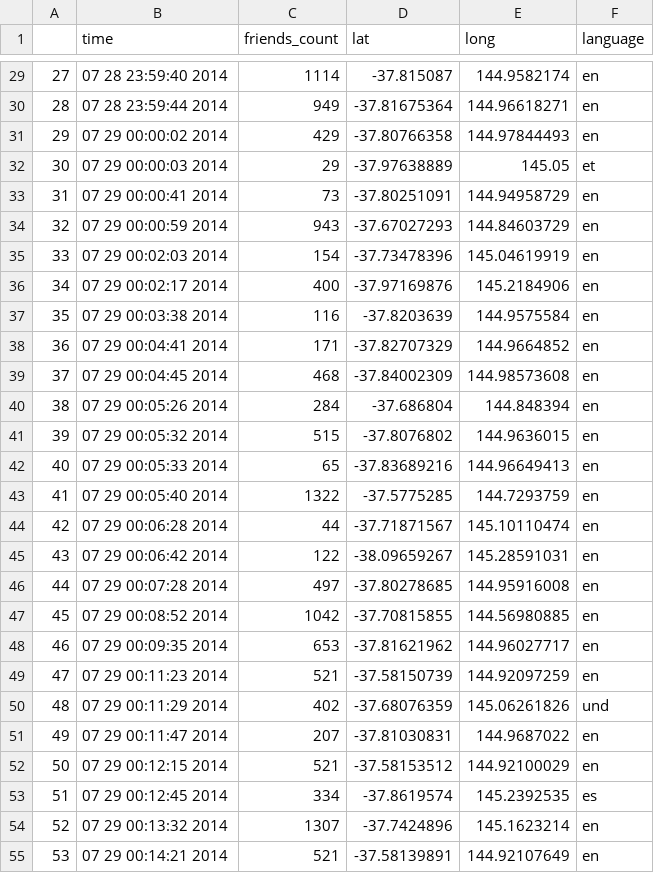
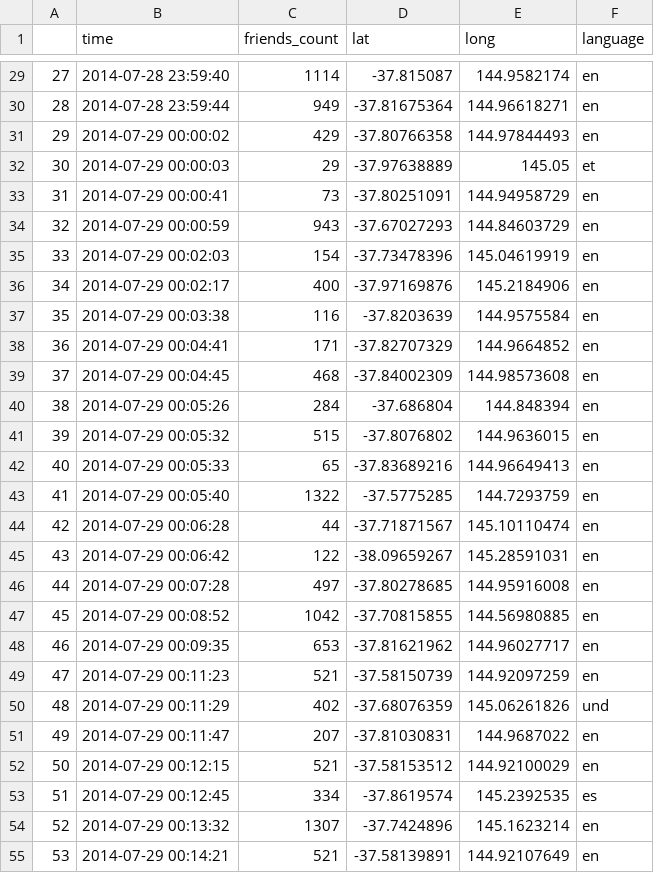
Before and after one commit to MessiFr/DataRepository, a CSV file: csv/twitter-melb-100.csv, drawn as a sheet; only a part is shown, gaps mark what is left out; the diff covers the shown part only.

```diff
--- a/csv/twitter-melb-100.csv
+++ b/csv/twitter-melb-100.csv
@@ -29,27 +29,27 @@
-27,07 28 23:59:40 2014,1114,-37.815087,144.9582174,en
-28,07 28 23:59:44 2014,949,-37.81675364,144.96618271,en
-29,07 29 00:00:02 2014,429,-37.80766358,144.97844493,en
-30,07 29 00:00:03 2014,29,-37.97638889,145.05,et
-31,07 29 00:00:41 2014,73,-37.80251091,144.94958729,en
-32,07 29 00:00:59 2014,943,-37.67027293,144.84603729,en
-33,07 29 00:02:03 2014,154,-37.73478396,145.04619919,en
-34,07 29 00:02:17 2014,400,-37.97169876,145.2184906,en
-35,07 29 00:03:38 2014,116,-37.8203639,144.9575584,en
-36,07 29 00:04:41 2014,171,-37.82707329,144.9664852,en
-37,07 29 00:04:45 2014,468,-37.84002309,144.98573608,en
-38,07 29 00:05:26 2014,284,-37.686804,144.848394,en
-39,07 29 00:05:32 2014,515,-37.8076802,144.9636015,en
-40,07 29 00:05:33 2014,65,-37.83689216,144.96649413,en
-41,07 29 00:05:40 2014,1322,-37.5775285,144.7293759,en
-42,07 29 00:06:28 2014,44,-37.71871567,145.10110474,en
-43,07 29 00:06:42 2014,122,-38.09659267,145.28591031,en
-44,07 29 00:07:28 2014,497,-37.80278685,144.95916008,en
-45,07 29 00:08:52 2014,1042,-37.70815855,144.56980885,en
-46,07 29 00:09:35 2014,653,-37.81621962,144.96027717,en
-47,07 29 00:11:23 2014,521,-37.58150739,144.92097259,en
-48,07 29 00:11:29 2014,402,-37.68076359,145.06261826,und
-49,07 29 00:11:47 2014,207,-37.81030831,144.9687022,en
-50,07 29 00:12:15 2014,521,-37.58153512,144.92100029,en
-51,07 29 00:12:45 2014,334,-37.8619574,145.2392535,es
-52,07 29 00:13:32 2014,1307,-37.7424896,145.1623214,en
-53,07 29 00:14:21 2014,521,-37.58139891,144.92107649,en
+27,2014-07-28 23:59:40,1114,-37.815087,144.9582174,en
+28,2014-07-28 23:59:44,949,-37.81675364,144.96618271,en
+29,2014-07-29 00:00:02,429,-37.80766358,144.97844493,en
+30,2014-07-29 00:00:03,29,-37.97638889,145.05,et
+31,2014-07-29 00:00:41,73,-37.80251091,144.94958729,en
+32,2014-07-29 00:00:59,943,-37.67027293,144.84603729,en
+33,2014-07-29 00:02:03,154,-37.73478396,145.04619919,en
+34,2014-07-29 00:02:17,400,-37.97169876,145.2184906,en
+35,2014-07-29 00:03:38,116,-37.8203639,144.9575584,en
+36,2014-07-29 00:04:41,171,-37.82707329,144.9664852,en
+37,2014-07-29 00:04:45,468,-37.84002309,144.98573608,en
+38,2014-07-29 00:05:26,284,-37.686804,144.848394,en
+39,2014-07-29 00:05:32,515,-37.8076802,144.9636015,en
+40,2014-07-29 00:05:33,65,-37.83689216,144.96649413,en
+41,2014-07-29 00:05:40,1322,-37.5775285,144.7293759,en
+42,2014-07-29 00:06:28,44,-37.71871567,145.10110474,en
+43,2014-07-29 00:06:42,122,-38.09659267,145.28591031,en
+44,2014-07-29 00:07:28,497,-37.80278685,144.95916008,en
+45,2014-07-29 00:08:52,1042,-37.70815855,144.56980885,en
+46,2014-07-29 00:09:35,653,-37.81621962,144.96027717,en
+47,2014-07-29 00:11:23,521,-37.58150739,144.92097259,en
+48,2014-07-29 00:11:29,402,-37.68076359,145.06261826,und
+49,2014-07-29 00:11:47,207,-37.81030831,144.9687022,en
+50,2014-07-29 00:12:15,521,-37.58153512,144.92100029,en
+51,2014-07-29 00:12:45,334,-37.8619574,145.2392535,es
+52,2014-07-29 00:13:32,1307,-37.7424896,145.1623214,en
+53,2014-07-29 00:14:21,521,-37.58139891,144.92107649,en
```
Also changed, not shown: 73 edited cells elsewhere in this file, csv/twitter-melb-1000.csv, csv/twitter-melb-500.csv, 8 other files.
